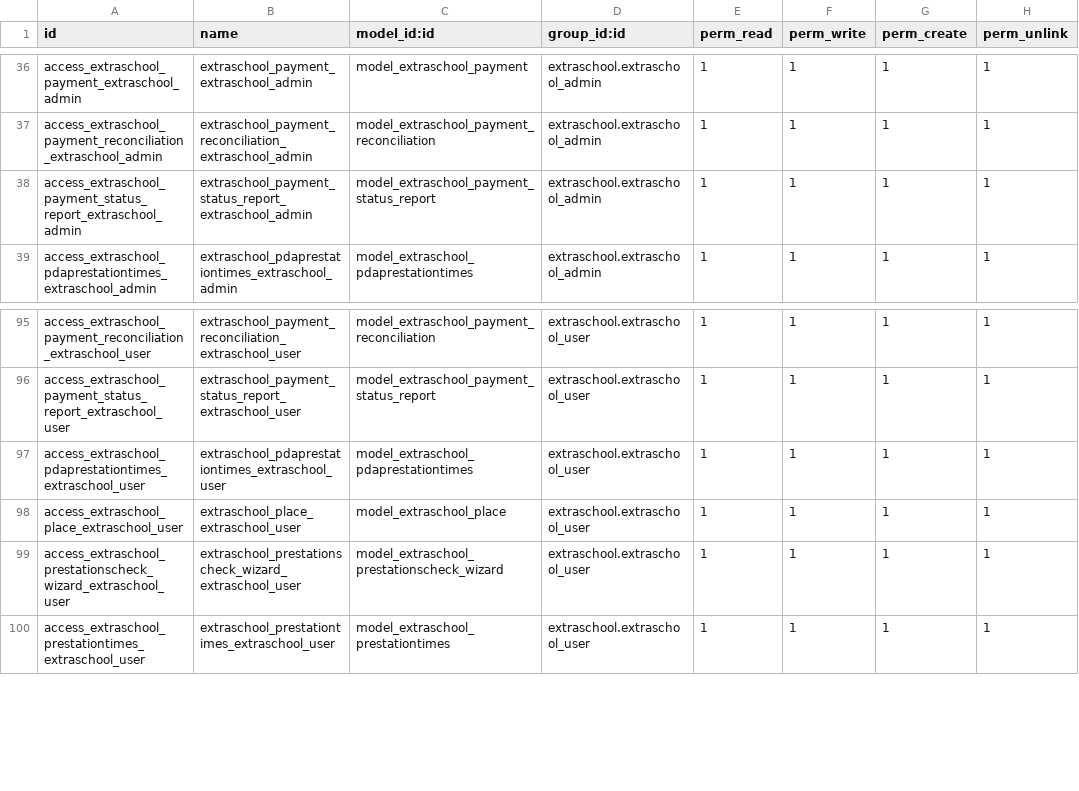
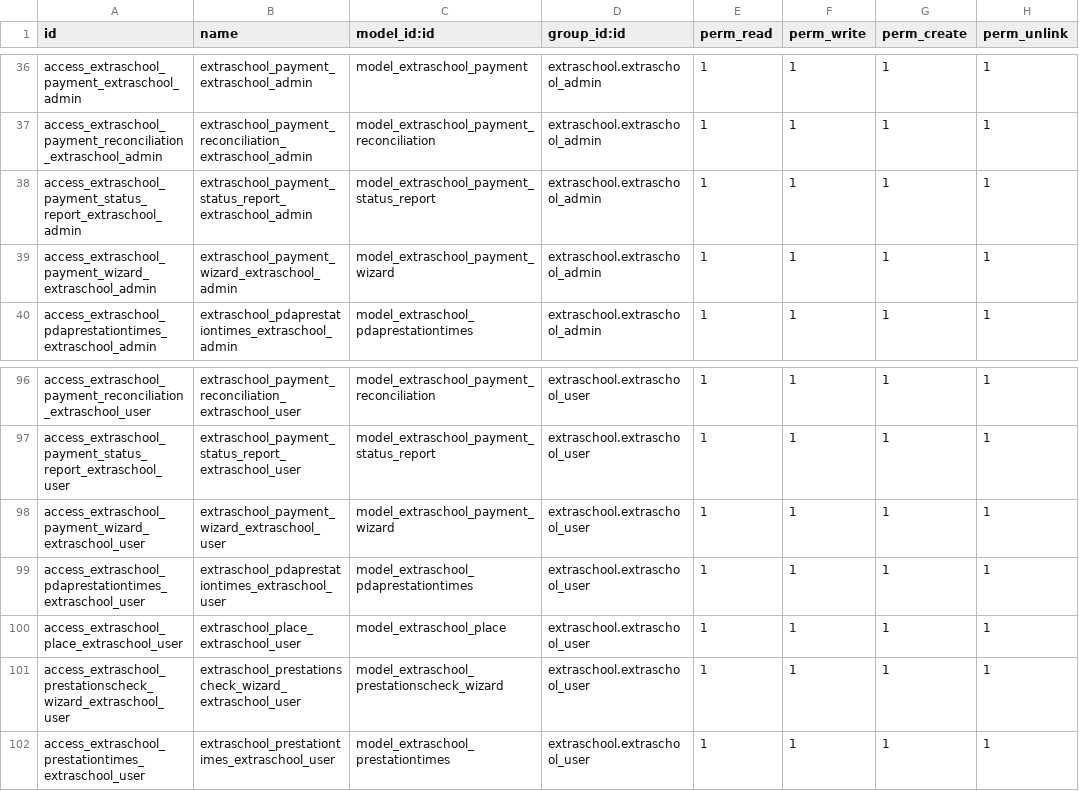
Before and after one commit to IMIO/extraschool, a CSV file: security/ir.model.access.csv, drawn as a sheet; only a part is shown, gaps mark what is left out.

Commit message:
update secu file with new model

```diff
--- a/security/ir.model.access.csv
+++ b/security/ir.model.access.csv
@@ -38,2 +38,3 @@ access_extraschool_payment_reconciliation_extraschool_admin,extraschool_payment_
 access_extraschool_payment_status_report_extraschool_admin,extraschool_payment_status_report_extraschool_admin,model_extraschool_payment_status_report,extraschool.extraschool_admin,1,1,1,1
+access_extraschool_payment_wizard_extraschool_admin,extraschool_payment_wizard_extraschool_admin,model_extraschool_payment_wizard,extraschool.extraschool_admin,1,1,1,1
 access_extraschool_pdaprestationtimes_extraschool_admin,extraschool_pdaprestationtimes_extraschool_admin,model_extraschool_pdaprestationtimes,extraschool.extraschool_admin,1,1,1,1
@@ -96,2 +97,3 @@ access_extraschool_payment_reconciliation_extraschool_user,extraschool_payment_r
 access_extraschool_payment_status_report_extraschool_user,extraschool_payment_status_report_extraschool_user,model_extraschool_payment_status_report,extraschool.extraschool_user,1,1,1,1
+access_extraschool_payment_wizard_extraschool_user,extraschool_payment_wizard_extraschool_user,model_extraschool_payment_wizard,extraschool.extraschool_user,1,1,1,1
 access_extraschool_pdaprestationtimes_extraschool_user,extraschool_pdaprestationtimes_extraschool_user,model_extraschool_pdaprestationtimes,extraschool.extraschool_user,1,1,1,1
```
